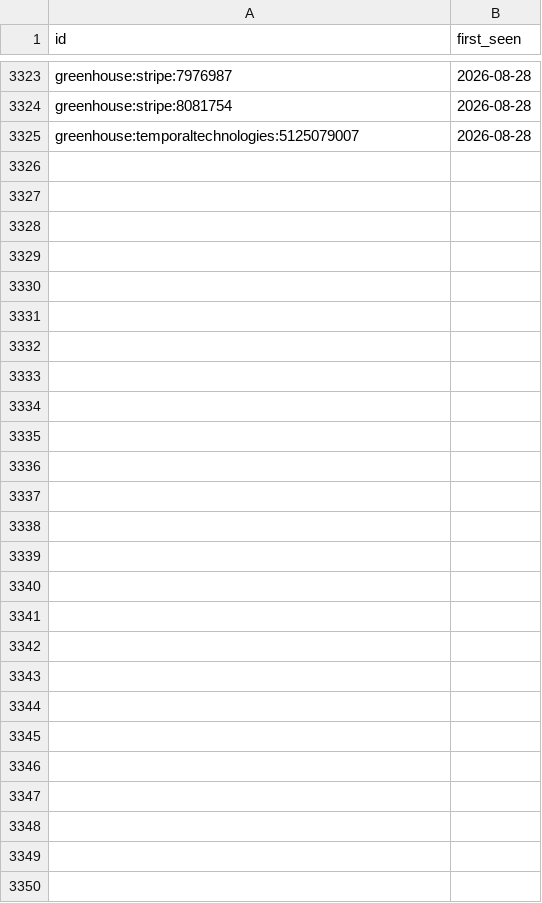
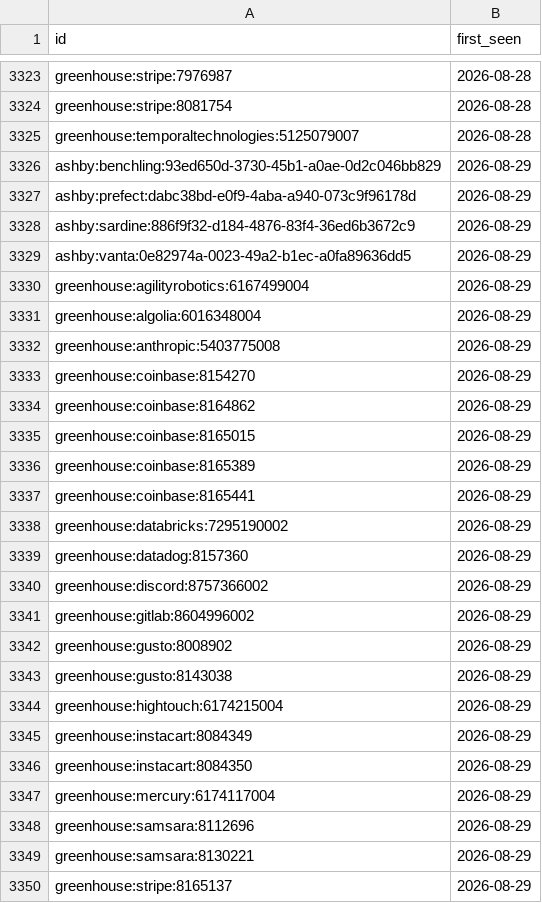
Before and after one commit to sarajmcghee/ai-job-radar, a CSV file: data/seen.csv, drawn as a sheet; only a part is shown, gaps mark what is left out; the diff names each change by its address in the sheet, - before the commit and + after, or states it on an @@ line.

```diff
--- a/data/seen.csv
+++ b/data/seen.csv
+row 3326: ashby:benchling:93ed650d-3730-45b1-a0ae-0d2c046bb829 | 2026-08-29
+row 3327: ashby:prefect:dabc38bd-e0f9-4aba-a940-073c9f96178d | 2026-08-29
+row 3328: ashby:sardine:886f9f32-d184-4876-83f4-36ed6b3672c9 | 2026-08-29
+row 3329: ashby:vanta:0e82974a-0023-49a2-b1ec-a0fa89636dd5 | 2026-08-29
+row 3330: greenhouse:agilityrobotics:6167499004 | 2026-08-29
+row 3331: greenhouse:algolia:6016348004 | 2026-08-29
+row 3332: greenhouse:anthropic:5403775008 | 2026-08-29
+row 3333: greenhouse:coinbase:8154270 | 2026-08-29
+row 3334: greenhouse:coinbase:8164862 | 2026-08-29
+row 3335: greenhouse:coinbase:8165015 | 2026-08-29
+row 3336: greenhouse:coinbase:8165389 | 2026-08-29
+row 3337: greenhouse:coinbase:8165441 | 2026-08-29
+row 3338: greenhouse:databricks:7295190002 | 2026-08-29
+row 3339: greenhouse:datadog:8157360 | 2026-08-29
+row 3340: greenhouse:discord:8757366002 | 2026-08-29
+row 3341: greenhouse:gitlab:8604996002 | 2026-08-29
+row 3342: greenhouse:gusto:8008902 | 2026-08-29
+row 3343: greenhouse:gusto:8143038 | 2026-08-29
+row 3344: greenhouse:hightouch:6174215004 | 2026-08-29
+row 3345: greenhouse:instacart:8084349 | 2026-08-29
+row 3346: greenhouse:instacart:8084350 | 2026-08-29
+row 3347: greenhouse:mercury:6174117004 | 2026-08-29
+row 3348: greenhouse:samsara:8112696 | 2026-08-29
+row 3349: greenhouse:samsara:8130221 | 2026-08-29
+row 3350: greenhouse:stripe:8165137 | 2026-08-29
```
Also changed, not shown: data/trends.csv, 8 other files.
